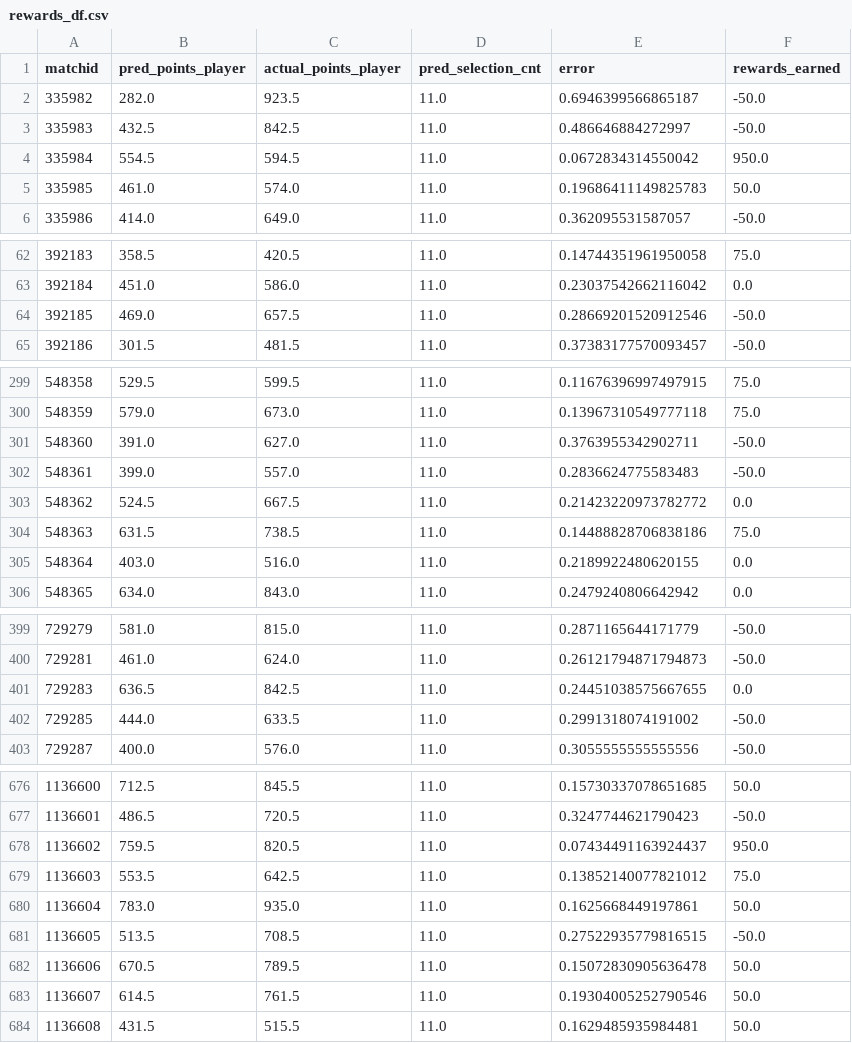
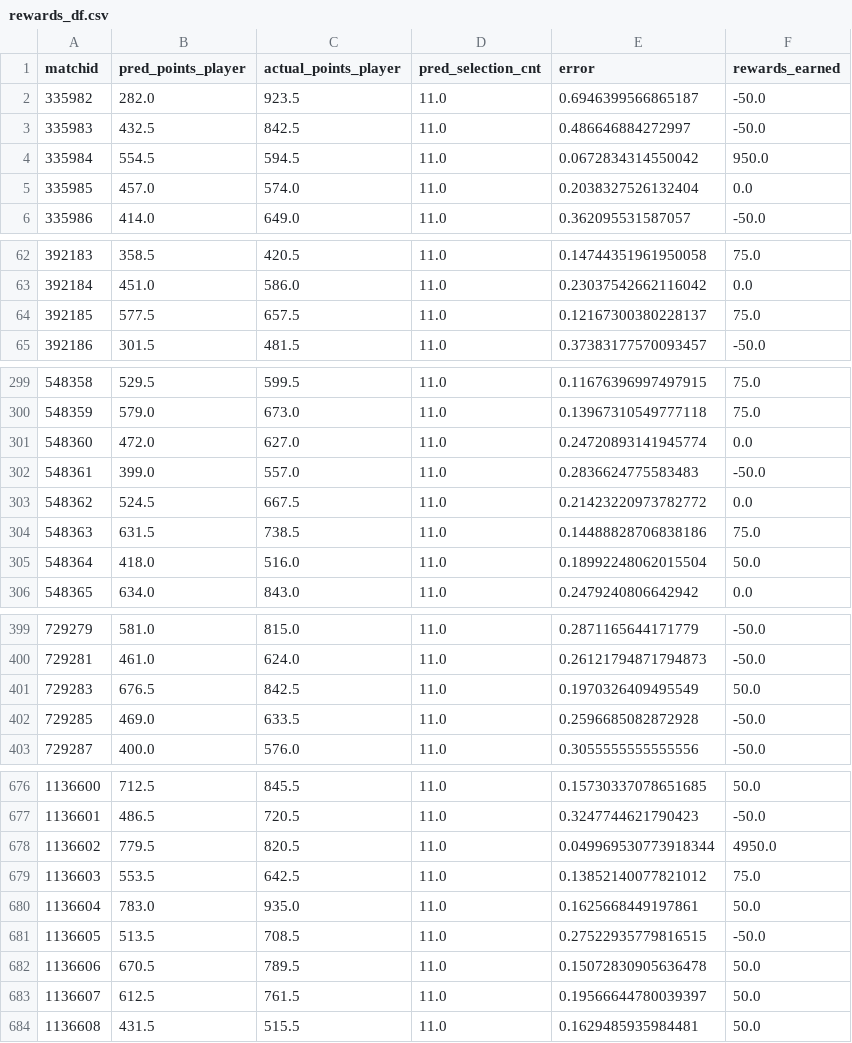
Before and after one commit to abhishek374/dream11, a CSV file: Data/rewards_df.csv, drawn as a sheet; only a part is shown, gaps mark what is left out; the diff covers the shown part only.

```diff
--- a/Data/rewards_df.csv
+++ b/Data/rewards_df.csv
@@ -4,3 +4,3 @@ matchid,pred_points_player,actual_points_player,pred_selection_cnt,error,rewards
 335984,554.5,594.5,11.0,0.0672834314550042,950.0
-335985,461.0,574.0,11.0,0.19686411149825783,50.0
+335985,457.0,574.0,11.0,0.2038327526132404,0.0
 335986,414.0,649.0,11.0,0.362095531587057,-50.0
@@ -63,3 +63,3 @@ matchid,pred_points_player,actual_points_player,pred_selection_cnt,error,rewards
 392184,451.0,586.0,11.0,0.23037542662116042,0.0
-392185,469.0,657.5,11.0,0.28669201520912546,-50.0
+392185,577.5,657.5,11.0,0.12167300380228137,75.0
 392186,301.5,481.5,11.0,0.37383177570093457,-50.0
@@ -300,3 +300,3 @@ matchid,pred_points_player,actual_points_player,pred_selection_cnt,error,rewards
 548359,579.0,673.0,11.0,0.13967310549777118,75.0
-548360,391.0,627.0,11.0,0.3763955342902711,-50.0
+548360,472.0,627.0,11.0,0.24720893141945774,0.0
 548361,399.0,557.0,11.0,0.2836624775583483,-50.0
@@ -304,3 +304,3 @@ matchid,pred_points_player,actual_points_player,pred_selection_cnt,error,rewards
 548363,631.5,738.5,11.0,0.14488828706838186,75.0
-548364,403.0,516.0,11.0,0.2189922480620155,0.0
+548364,418.0,516.0,11.0,0.18992248062015504,50.0
 548365,634.0,843.0,11.0,0.2479240806642942,0.0
@@ -400,4 +400,4 @@ matchid,pred_points_player,actual_points_player,pred_selection_cnt,error,rewards
 729281,461.0,624.0,11.0,0.26121794871794873,-50.0
-729283,636.5,842.5,11.0,0.24451038575667655,0.0
-729285,444.0,633.5,11.0,0.2991318074191002,-50.0
+729283,676.5,842.5,11.0,0.1970326409495549,50.0
+729285,469.0,633.5,11.0,0.2596685082872928,-50.0
 729287,400.0,576.0,11.0,0.3055555555555556,-50.0
@@ -677,3 +677,3 @@ matchid,pred_points_player,actual_points_player,pred_selection_cnt,error,rewards
 1136601,486.5,720.5,11.0,0.3247744621790423,-50.0
-1136602,759.5,820.5,11.0,0.07434491163924437,950.0
+1136602,779.5,820.5,11.0,0.049969530773918344,4950.0
 1136603,553.5,642.5,11.0,0.13852140077821012,75.0
@@ -682,3 +682,3 @@ matchid,pred_points_player,actual_points_player,pred_selection_cnt,error,rewards
 1136606,670.5,789.5,11.0,0.15072830905636478,50.0
-1136607,614.5,761.5,11.0,0.19304005252790546,50.0
+1136607,612.5,761.5,11.0,0.19566644780039397,50.0
 1136608,431.5,515.5,11.0,0.1629485935984481,50.0
```
Also changed, not shown: 42 edited cells elsewhere in this file, Data/pred_team11.csv, Data/rewards_yearly_summary.csv, 19 other files.
